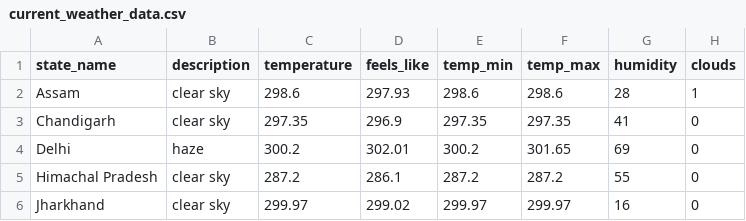
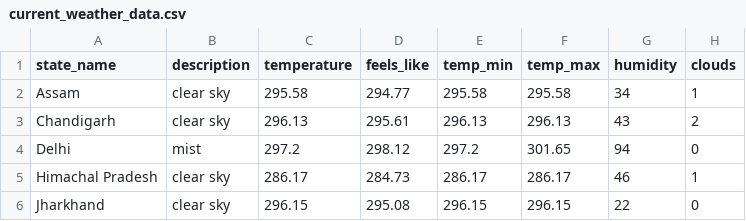
Before and after one commit to sujatro-sigmoid/airflow_assignment, a CSV file: dags/sql/current_weather_data.csv, drawn as a sheet; only a part is shown; the diff covers the shown part only.

```diff
--- a/dags/sql/current_weather_data.csv
+++ b/dags/sql/current_weather_data.csv
@@ -1,6 +1,6 @@
 state_name,description,temperature,feels_like,temp_min,temp_max,humidity,clouds
-Assam,clear sky,298.6,297.93,298.6,298.6,28,1
-Chandigarh,clear sky,297.35,296.9,297.35,297.35,41,0
-Delhi,haze,300.2,302.01,300.2,301.65,69,0
-Himachal Pradesh,clear sky,287.2,286.1,287.2,287.2,55,0
-Jharkhand,clear sky,299.97,299.02,299.97,299.97,16,0
+Assam,clear sky,295.58,294.77,295.58,295.58,34,1
+Chandigarh,clear sky,296.13,295.61,296.13,296.13,43,2
+Delhi,mist,297.2,298.12,297.2,301.65,94,0
+Himachal Pradesh,clear sky,286.17,284.73,286.17,286.17,46,1
+Jharkhand,clear sky,296.15,295.08,296.15,296.15,22,0
```
Also changed, not shown: 31 edited cells elsewhere in this file, 13 other files.
